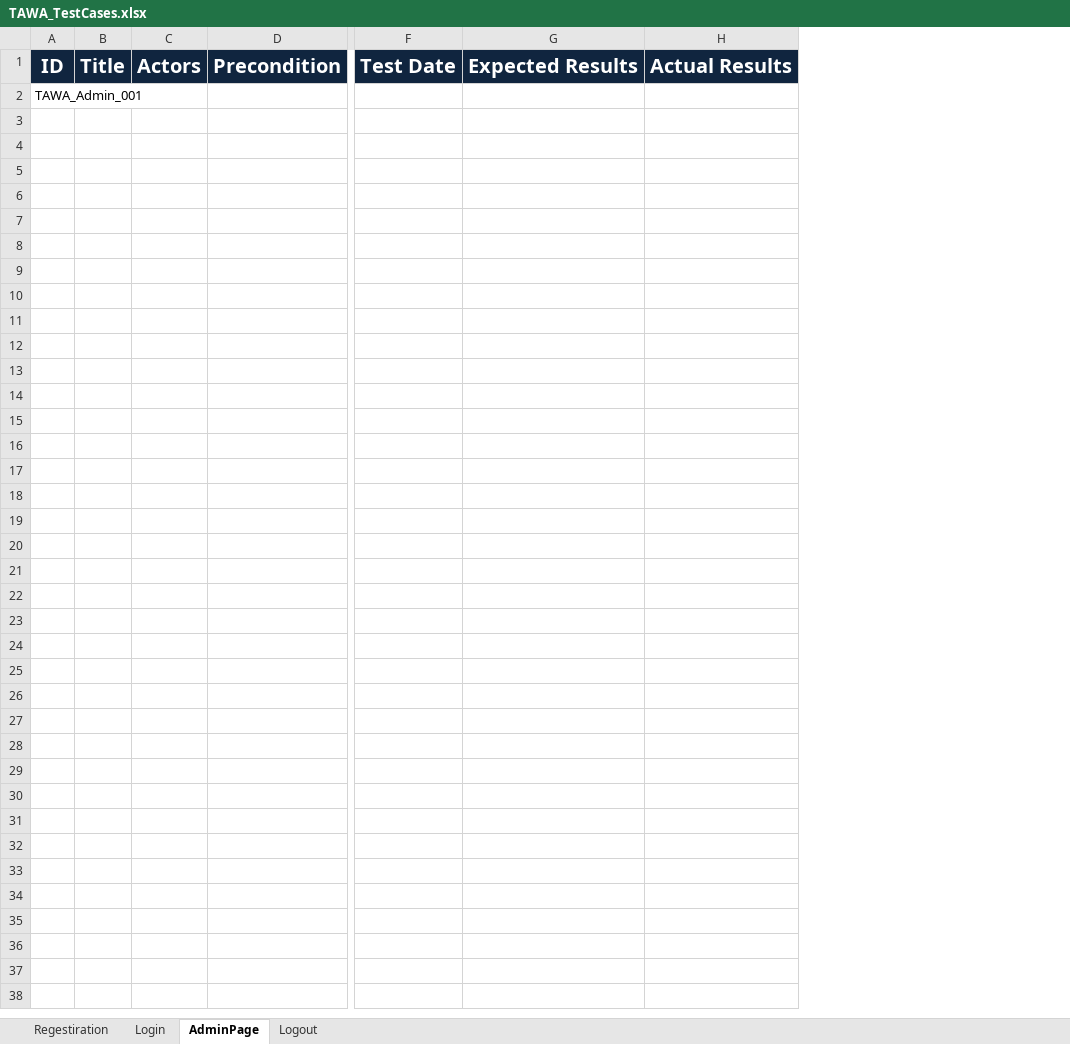
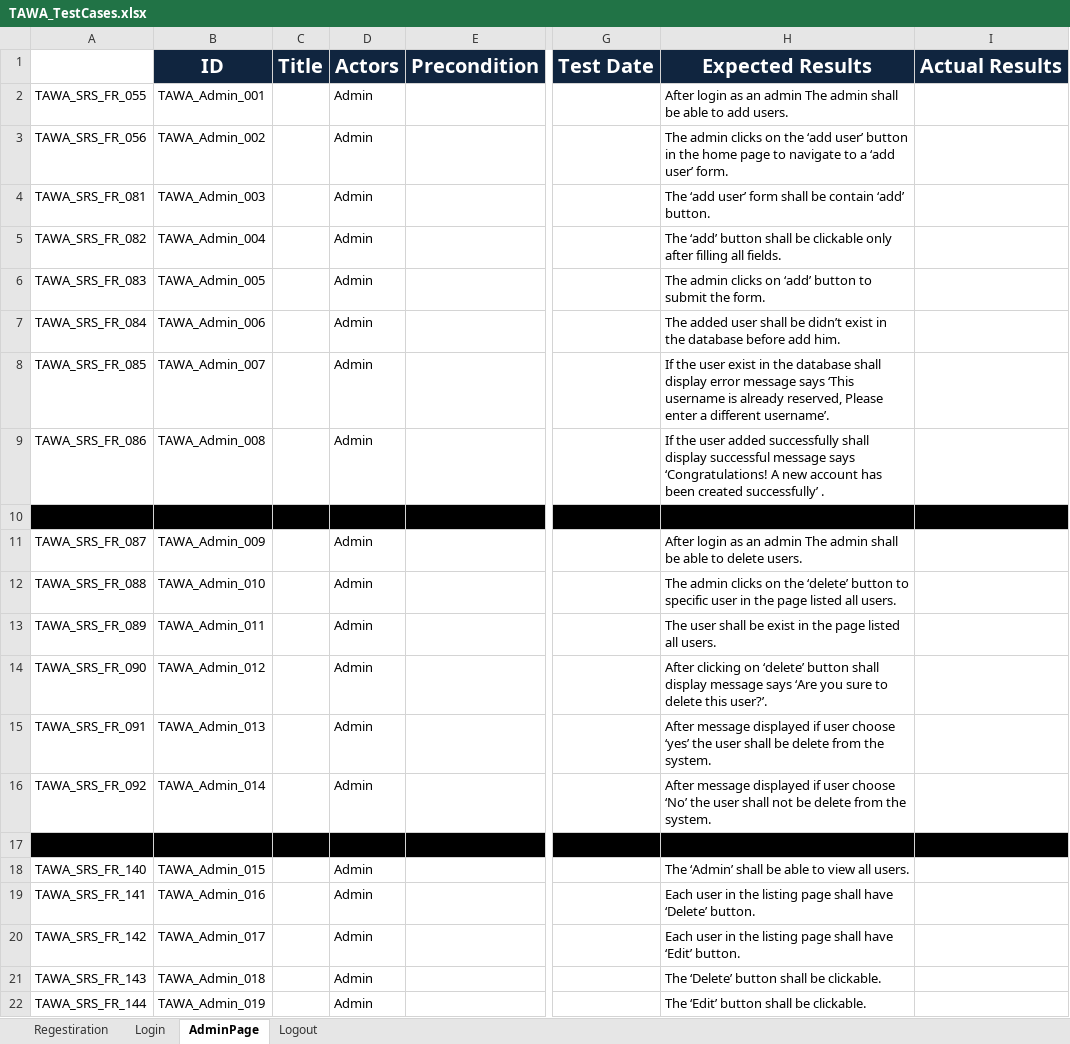
Before and after one commit to asmaahamdy250/Travel-Adviser-Web-Application, an Excel workbook: Testing/Test Cases/TAWA_TestCases.xlsx, sheet AdminPage, drawn as a sheet; only a part is shown, gaps mark what is left out; values as stored, in another font and other column widths than the file's, no borders; removed rows and columns are numbered as before the commit, all else as after; rows hold the shown columns only; the diff names each change by its address in the sheet, - before the commit and + after, or states it on an @@ line.

Commit message:
TestCases Update
Admin module test cases are added to the test-cases sheet

```diff
--- a/Testing/Test Cases/TAWA_TestCases.xlsx (sheet AdminPage)
+++ b/Testing/Test Cases/TAWA_TestCases.xlsx (sheet AdminPage)
-column A, rows 1-2: ID | TAWA_Admin_001
+column A, row 2: TAWA_SRS_FR_055
+column B, rows 1-2: ID | TAWA_Admin_001
-column C, row 1: Actors
+column D, rows 1-2: Actors | Admin
-column G, row 1: Expected Results
+column H, rows 1-2: Expected Results | After login as an admin The admin shall be able to add users.
+row 3: TAWA_SRS_FR_056 | TAWA_Admin_002 |  | Admin |  |  | The admin clicks on the ‘add user’ button in the home page to navigate to a ‘add user’ form.
+row 4: TAWA_SRS_FR_081 | TAWA_Admin_003 |  | Admin |  |  | The ‘add user’ form shall be contain ‘add’ button.
+row 5: TAWA_SRS_FR_082 | TAWA_Admin_004 |  | Admin |  |  | The ‘add’ button shall be clickable only after filling all fields.
+row 6: TAWA_SRS_FR_083 | TAWA_Admin_005 |  | Admin |  |  | The admin clicks on ‘add’ button to submit the form.
+row 7: TAWA_SRS_FR_084 | TAWA_Admin_006 |  | Admin |  |  | The added user shall be didn’t exist in the database before add him.
+row 8: TAWA_SRS_FR_085 | TAWA_Admin_007 |  | Admin |  |  | If the user exist in the database shall display error message says ‘This username is already reserved, Please enter a different username’.
+row 9: TAWA_SRS_FR_086 | TAWA_Admin_008 |  | Admin |  |  | If the user added successfully shall display successful message says ‘Congratulations! A new account has been created successfully’ .
+row 10: (empty)
+row 11: TAWA_SRS_FR_087 | TAWA_Admin_009 |  | Admin |  |  | After login as an admin The admin shall be able to delete users.
+row 12: TAWA_SRS_FR_088 | TAWA_Admin_010 |  | Admin |  |  | The admin clicks on the ‘delete’ button to specific user in the page listed all users.
+row 13: TAWA_SRS_FR_089 | TAWA_Admin_011 |  | Admin |  |  | The user shall be exist in the page listed all users.
+row 14: TAWA_SRS_FR_090 | TAWA_Admin_012 |  | Admin |  |  | After clicking on ‘delete’ button shall display message says ‘Are you sure to delete this user?’.
+row 15: TAWA_SRS_FR_091 | TAWA_Admin_013 |  | Admin |  |  | After message displayed if user choose ‘yes’ the user shall be delete from the system.
+row 16: TAWA_SRS_FR_092 | TAWA_Admin_014 |  | Admin |  |  | After message displayed if user choose ‘No’ the user shall not be delete from the system.
+row 17: (empty)
+row 18: TAWA_SRS_FR_140 | TAWA_Admin_015 |  | Admin |  |  | The ‘Admin’ shall be able to view all users.
+row 19: TAWA_SRS_FR_141 | TAWA_Admin_016 |  | Admin |  |  | Each user in the listing page shall have ‘Delete’ button.
+row 20: TAWA_SRS_FR_142 | TAWA_Admin_017 |  | Admin |  |  | Each user in the listing page shall have ‘Edit’ button.
+row 21: TAWA_SRS_FR_143 | TAWA_Admin_018 |  | Admin |  |  | The ‘Delete’ button shall be clickable.
+row 22: TAWA_SRS_FR_144 | TAWA_Admin_019 |  | Admin |  |  | The ‘Edit’ button shall be clickable.
```
